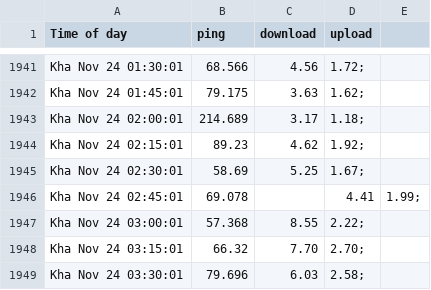
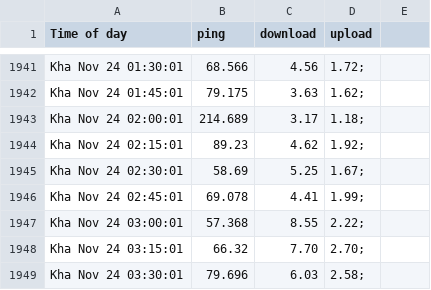
Before and after one commit to idhamhalim/iddyML, a CSV file: celcomspeed1.csv, drawn as a sheet; only a part is shown, gaps mark what is left out.

Commit message:
Update celcomspeed1.csv

```diff
--- a/celcomspeed1.csv
+++ b/celcomspeed1.csv
@@ -1945,3 +1945,3 @@ Kha Nov 24 02:15:01, 89.23,4.62,1.92;
 Kha Nov 24 02:30:01, 58.69,5.25,1.67;
-Kha Nov 24 02:45:01, 69.078,,4.41,1.99;
+Kha Nov 24 02:45:01, 69.078,4.41,1.99;
 Kha Nov 24 03:00:01, 57.368,8.55,2.22;
```
